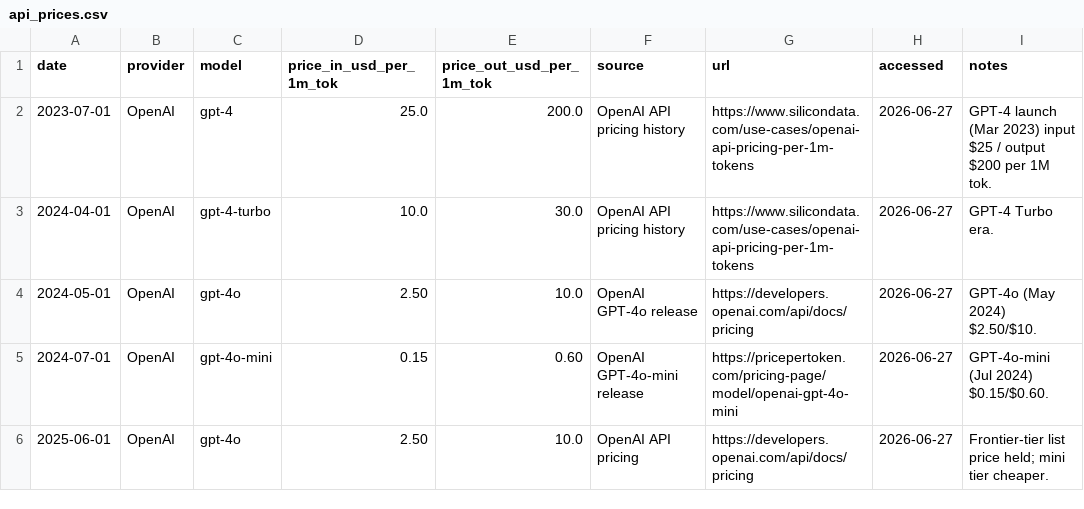
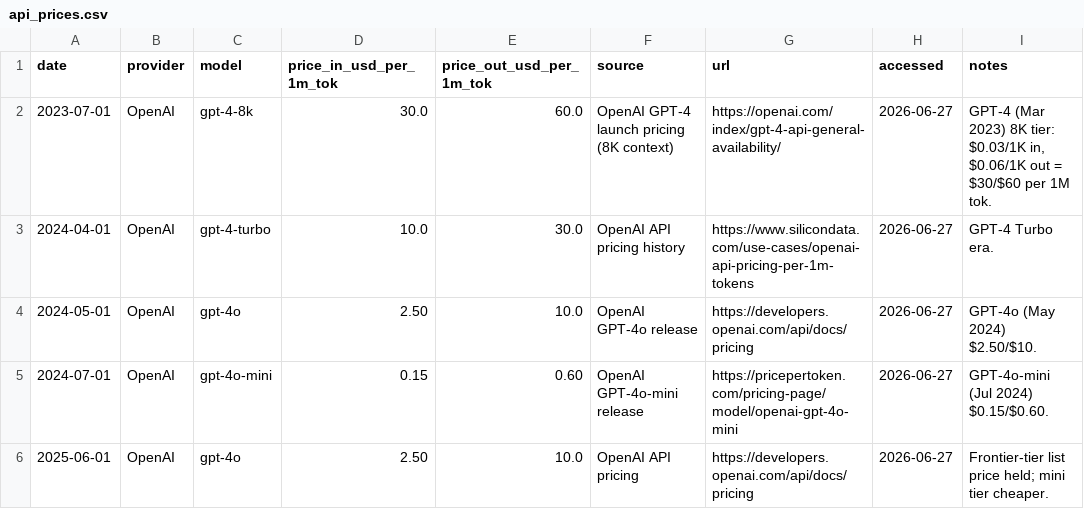
Before and after one commit to apmorey93/lci-paper, a CSV file: data/external/api_prices.csv, drawn as a sheet.

```diff
--- a/data/external/api_prices.csv
+++ b/data/external/api_prices.csv
@@ -1,3 +1,3 @@
 date,provider,model,price_in_usd_per_1m_tok,price_out_usd_per_1m_tok,source,url,accessed,notes
-2023-07-01,OpenAI,gpt-4,25.0,200.0,OpenAI API pricing history,https://www.silicondata.com/use-cases/openai-api-pricing-per-1m-tokens,2026-06-27,"GPT-4 launch (Mar 2023) input $25 / output $200 per 1M tok."
+2023-07-01,OpenAI,gpt-4-8k,30.0,60.0,OpenAI GPT-4 launch pricing (8K context),https://openai.com/index/gpt-4-api-general-availability/,2026-06-27,"GPT-4 (Mar 2023) 8K tier: $0.03/1K in, $0.06/1K out = $30/$60 per 1M tok."
 2024-04-01,OpenAI,gpt-4-turbo,10.0,30.0,OpenAI API pricing history,https://www.silicondata.com/use-cases/openai-api-pricing-per-1m-tokens,2026-06-27,"GPT-4 Turbo era."
```
Also changed, not shown: data/external/hardware.csv, results/tables/ipd.csv, 46 other files.
